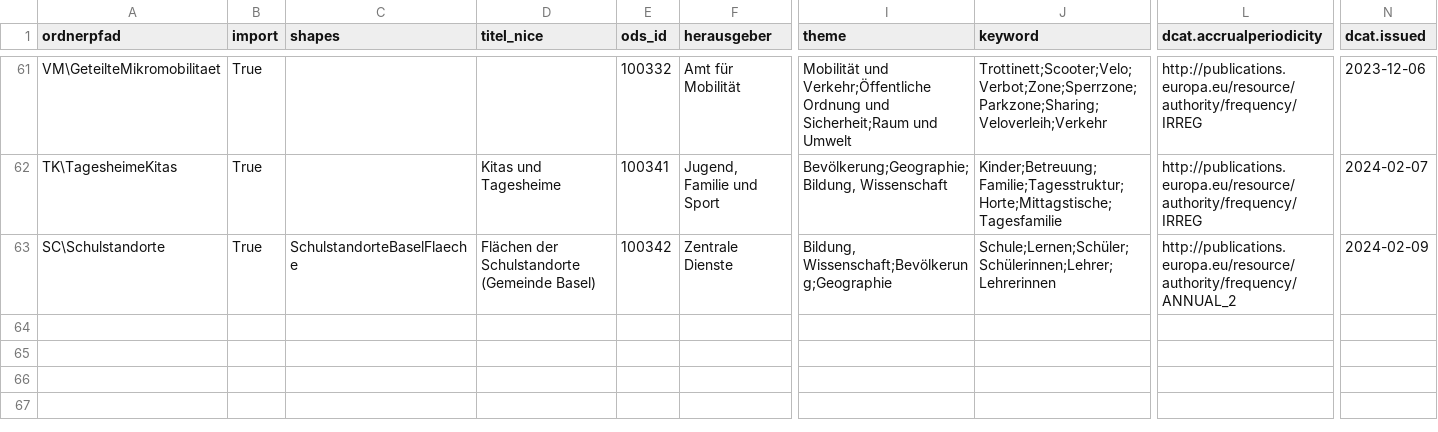
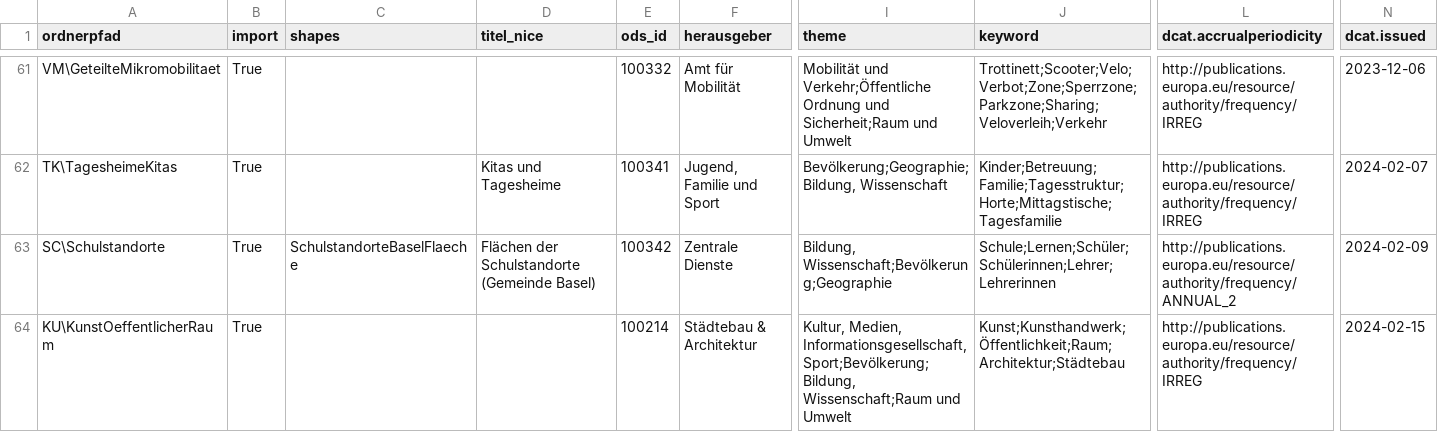
Before and after one commit to opendatabs/data-processing, a CSV file: gva_geodatenshop/Metadata.csv, drawn as a sheet; only a part is shown, gaps mark what is left out; rows hold the shown columns only; the diff names each change by its address in the sheet, - before the commit and + after, or states it on an @@ line.

Commit message:
Add "Kunst im öffentlichen Raum"

```diff
--- a/gva_geodatenshop/Metadata.csv
+++ b/gva_geodatenshop/Metadata.csv
+row 64: KU\KunstOeffentlicherRaum | True |  |  | 100214 | Städtebau & Architektur | Kultur, Medien, Informationsgesellschaft, Sport;Bevölkerung;Bildung, Wissenschaft;Raum und Umwelt | Kunst;Kunsthandwerk;Öffentlichkeit;Raum;Architektur;Städtebau | http://publications.europa.eu/resource/authority/frequency/IRREG | 2024-02-15
```
